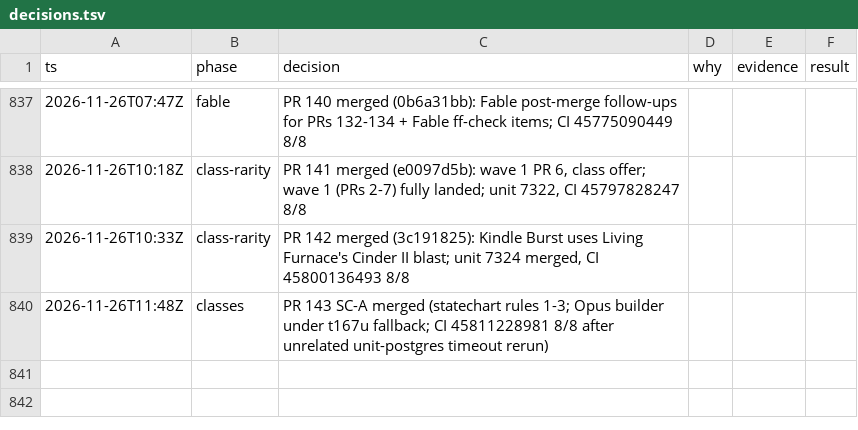
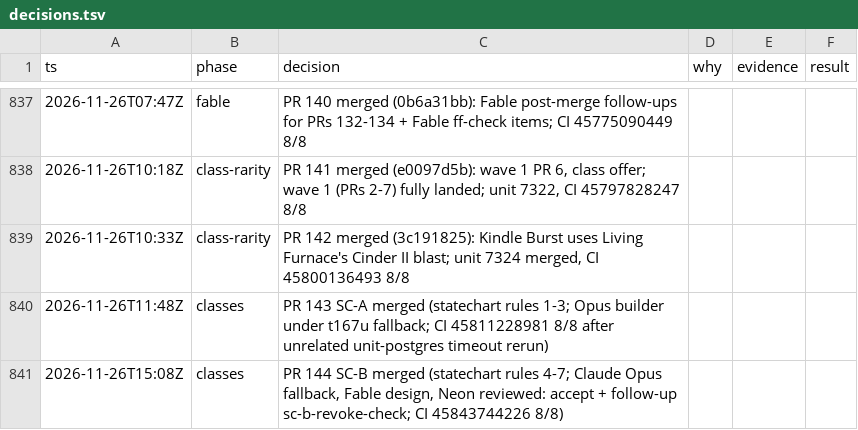
Before and after one commit to makoots-png/System-gaming-public, a TSV file: docs/agent-handoff/decisions.tsv, drawn as a sheet; only a part is shown, gaps mark what is left out; the diff names each change by its address in the sheet, - before the commit and + after, or states it on an @@ line.

```diff
--- a/docs/agent-handoff/decisions.tsv
+++ b/docs/agent-handoff/decisions.tsv
+row 841: 2026-11-26T15:08Z | classes | PR 144 SC-B merged (statechart rules 4-7; Claude Opus fallback, Fable design, Neon reviewed: accept + follow-up sc-b-revoke-check; CI 45843744226 8/8)
```
Also changed, not shown: 16 other files.
